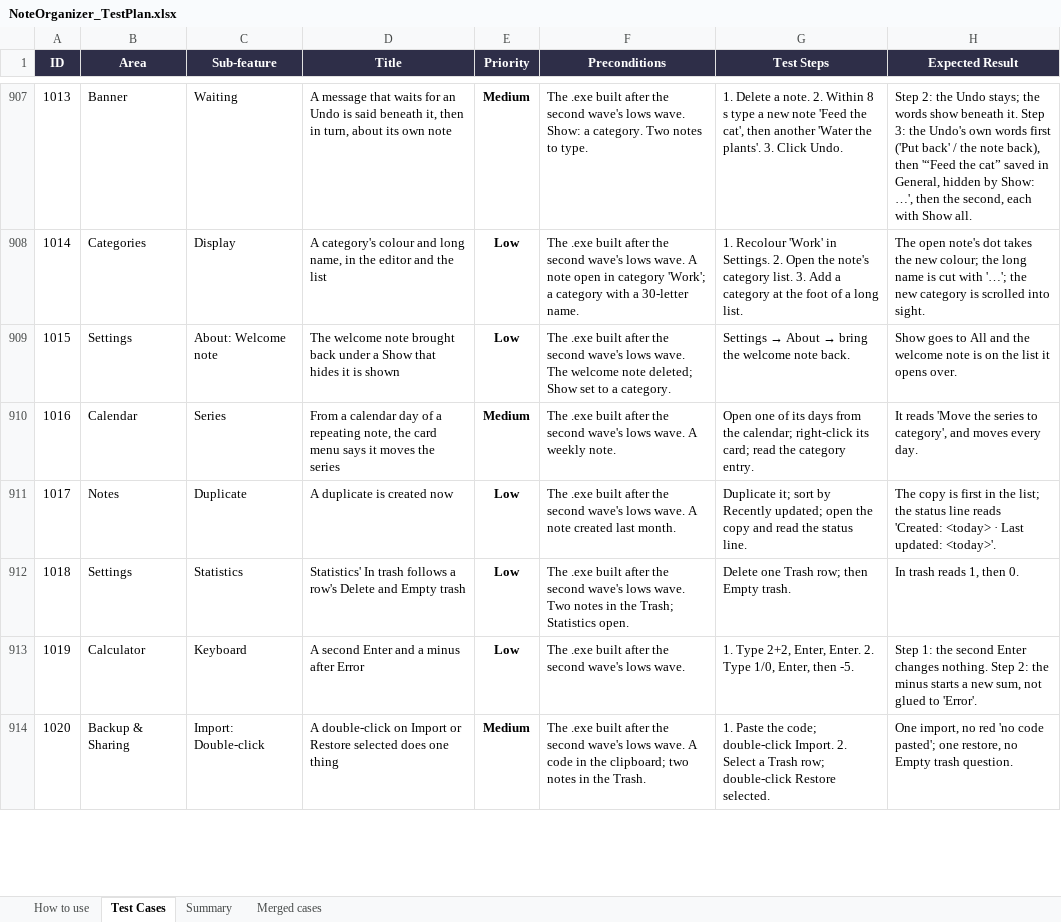
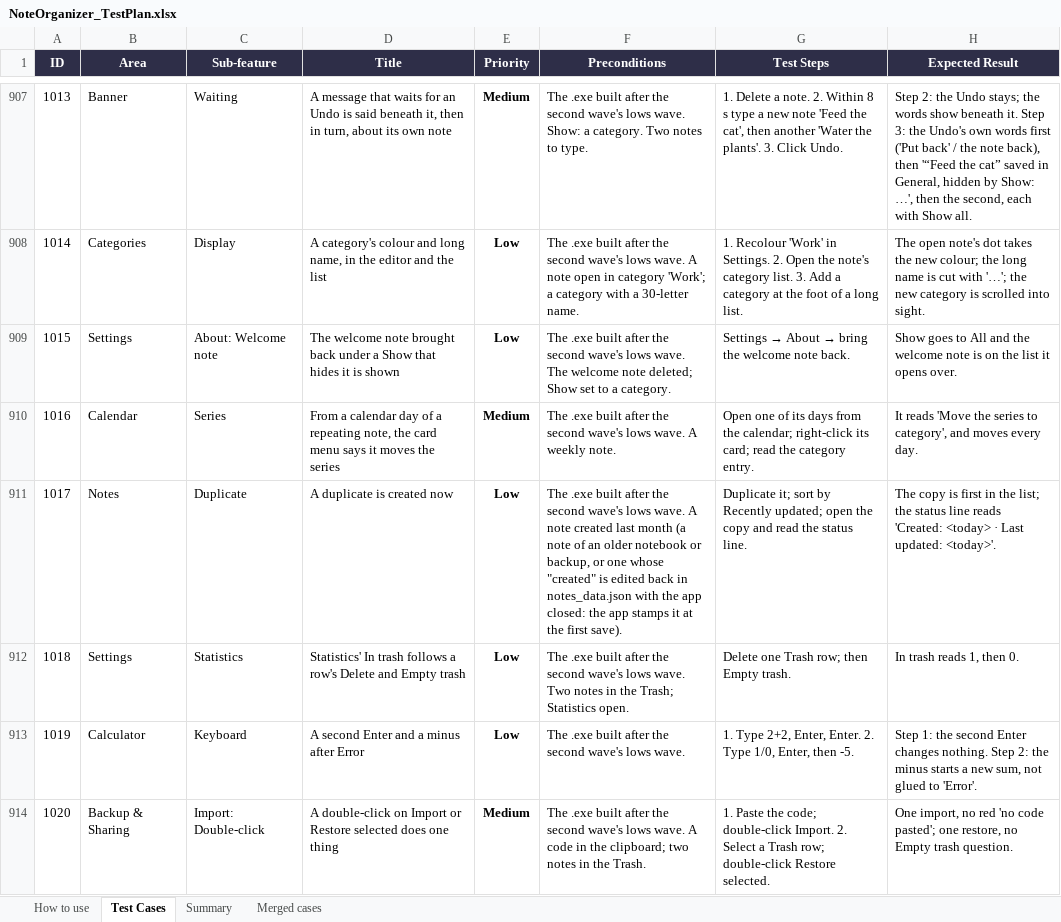
Before and after one commit to AlexandraMoldovan95/noteOrganizer, an Excel workbook: qa/NoteOrganizer_TestPlan.xlsx, sheet Test Cases, drawn as a sheet; only a part is shown, gaps mark what is left out; values as stored, in another font and other column widths than the file's, no borders; conditional formats not drawn; the diff covers the shown part only; the diff names each change by its address in the sheet, - before the commit and + after, or states it on an @@ line.

```diff
--- a/qa/NoteOrganizer_TestPlan.xlsx (sheet Test Cases)
+++ b/qa/NoteOrganizer_TestPlan.xlsx (sheet Test Cases)
-F911 (Preconditions): …created last month.
+F911 (Preconditions): …created last month (a note of an older notebook or backup, or one whose "created" is edited back in notes_data.json with the app closed: the app stamps it at the first save).
```
Also changed, not shown: 10 edited cells elsewhere in this sheet.
